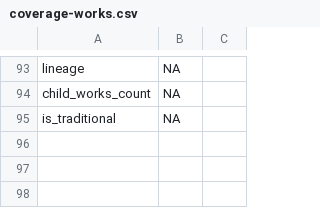
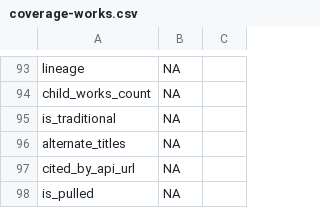
Before and after one commit to ropensci/openalexR, a CSV file: data-raw/coverage-works.csv, drawn as a sheet; only a part is shown, gaps mark what is left out; the diff names each change by its address in the sheet, - before the commit and + after, or states it on an @@ line.

```diff
--- a/data-raw/coverage-works.csv
+++ b/data-raw/coverage-works.csv
+row 96: alternate_titles | NA
+row 97: cited_by_api_url | NA
+row 98: is_pulled | NA
```
Also changed, not shown: 7 other files.
